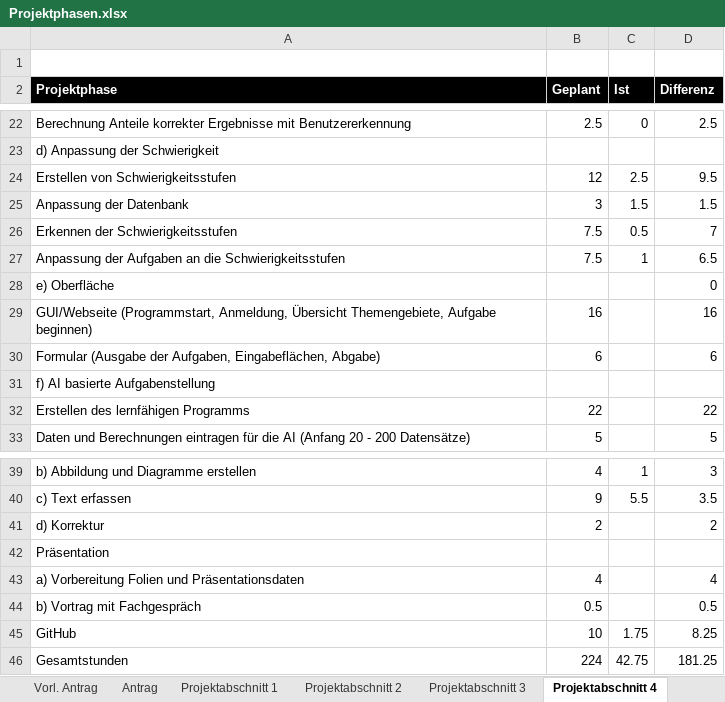
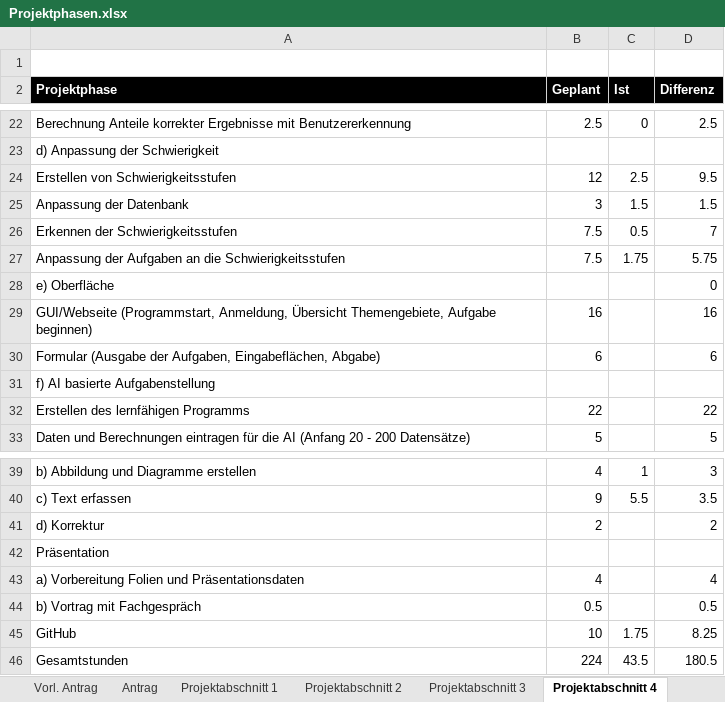
Before and after one commit to JellefAbbenseth/schoolProject, an Excel workbook: Documents/Dokumentation/Projektphasen.xlsx, sheet Projektabschnitt 4, drawn as a sheet; only a part is shown, gaps mark what is left out; values as stored, in another font and other column widths than the file's, no borders; table styles not drawn; the diff names each change by its address in the sheet, - before the commit and + after, or states it on an @@ line.

```diff
--- a/Documents/Dokumentation/Projektphasen.xlsx (sheet Projektabschnitt 4)
+++ b/Documents/Dokumentation/Projektphasen.xlsx (sheet Projektabschnitt 4)
-C27 (Ist): 1
+C27 (Ist): 1.75
-D27 (Differenz): 6.5
+D27 (Differenz): 5.75
-C46 (Ist): 42.75
+C46 (Ist): 43.5
-D46 (Differenz): 181.25
+D46 (Differenz): 180.5
```
Also changed, not shown: Documents/Wochenplan und -bericht/Orga_Wochenplan_KW28.xlsx.
